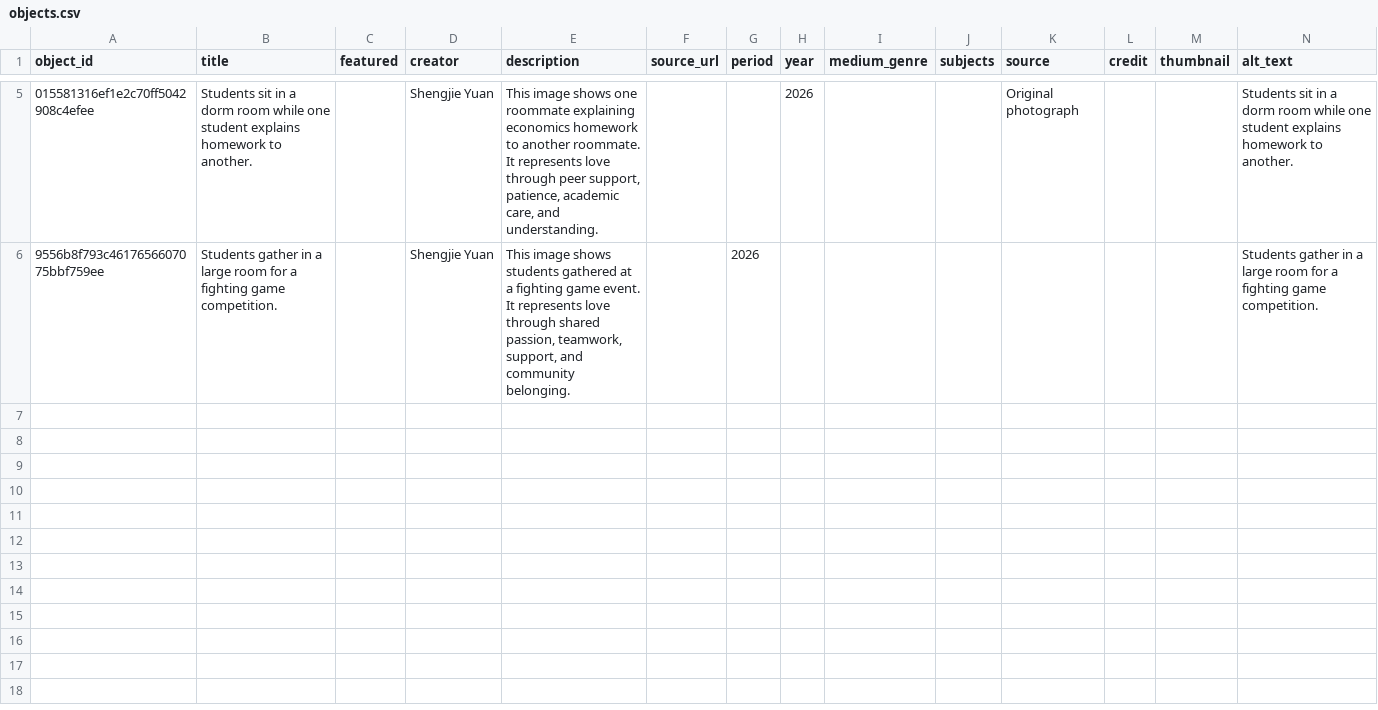
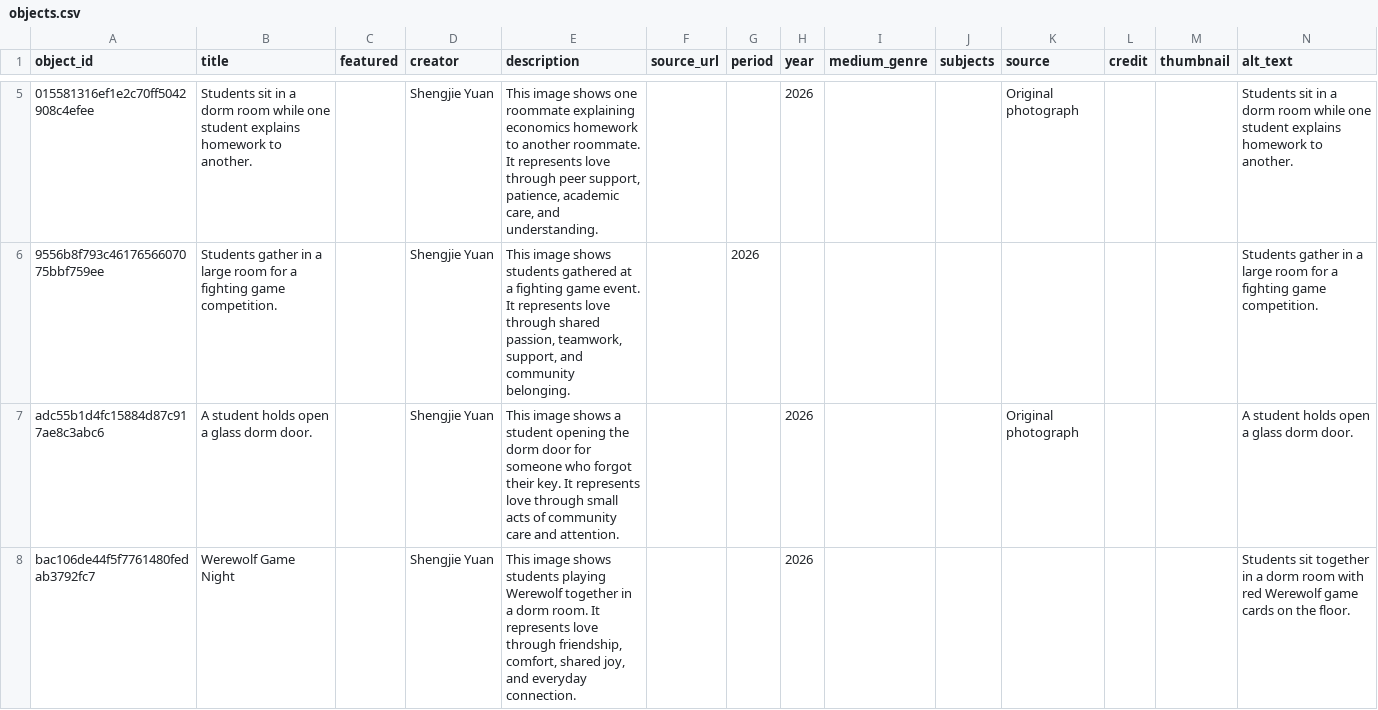
Before and after one commit to nootYZ/james-yuan, a CSV file: telar-content/spreadsheets/objects.csv, drawn as a sheet; only a part is shown, gaps mark what is left out; the diff names each change by its address in the sheet, - before the commit and + after, or states it on an @@ line.

Commit message:
Add bac106de44f5f7761480fedab3792fc7 via Telar Compositor [skip ci]

```diff
--- a/telar-content/spreadsheets/objects.csv
+++ b/telar-content/spreadsheets/objects.csv
+row 7: adc55b1d4fc15884d87c917ae8c3abc6 | A student holds open a glass dorm door. |  | Shengjie Yuan | This image shows a student opening the dorm door for someone who forgot their key. It represents love through small acts of community care and attention. |  |  | 2026 |  |  | Original photograph |  |  | A student holds open a glass dorm door.
+row 8: bac106de44f5f7761480fedab3792fc7 | Werewolf Game Night |  | Shengjie Yuan | This image shows students playing Werewolf together in a dorm room. It represents love through friendship, comfort, shared joy, and everyday connection. |  |  | 2026 |  |  |  |  |  | Students sit together in a dorm room with red Werewolf game cards on the floor.
```
Also changed, not shown: 1 other file.
